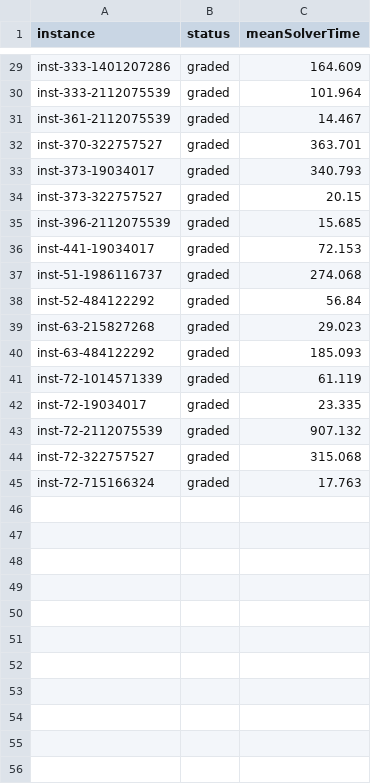
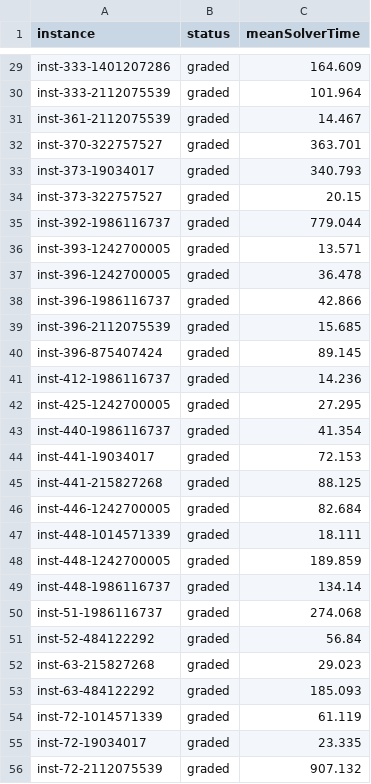
Before and after one commit to stacs-cp/APIG, a CSV file: experiments/bacp/03/params/summary.csv, drawn as a sheet; only a part is shown, gaps mark what is left out; the shorter side is filled out with more unchanged rows.

Commit message:
add more instances

```diff
--- a/experiments/bacp/03/params/summary.csv
+++ b/experiments/bacp/03/params/summary.csv
@@ -34,4 +34,17 @@ inst-373-19034017,graded,340.793
 inst-373-322757527,graded,20.15
+inst-392-1986116737,graded,779.044
+inst-393-1242700005,graded,13.571
+inst-396-1242700005,graded,36.478
+inst-396-1986116737,graded,42.866
 inst-396-2112075539,graded,15.685
+inst-396-875407424,graded,89.145
+inst-412-1986116737,graded,14.236
+inst-425-1242700005,graded,27.295
+inst-440-1986116737,graded,41.354
 inst-441-19034017,graded,72.153
+inst-441-215827268,graded,88.125
+inst-446-1242700005,graded,82.684
+inst-448-1014571339,graded,18.111
+inst-448-1242700005,graded,189.859
+inst-448-1986116737,graded,134.14
 inst-51-1986116737,graded,274.068
```
Also changed, not shown: experiments/bacp/02/params/summary.csv, 23 other files.
